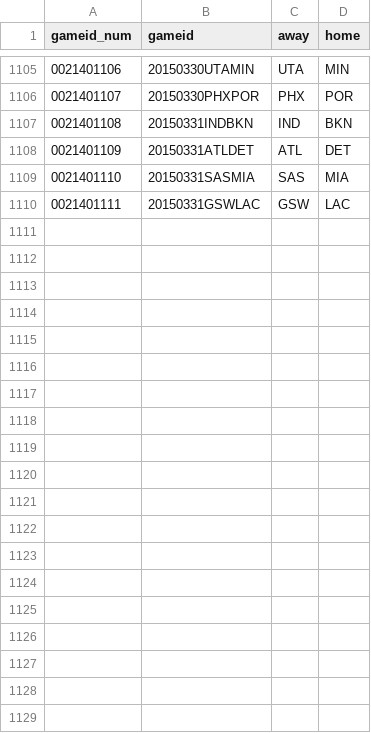
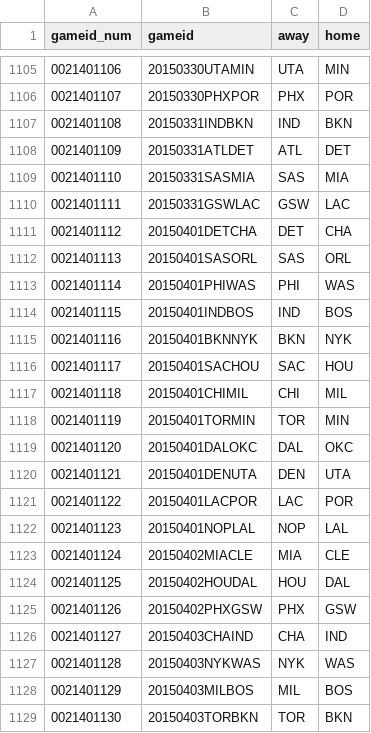
Before and after one commit to gmf05/nba, a CSV file: games_00214.csv, drawn as a sheet; only a part is shown, gaps mark what is left out; the diff covers the shown part only; the diff names each change by its address in the sheet, - before the commit and + after, or states it on an @@ line.

```diff
--- a/games_00214.csv
+++ b/games_00214.csv
+row 1111: 0021401112 | 20150401DETCHA | DET | CHA
+row 1112: 0021401113 | 20150401SASORL | SAS | ORL
+row 1113: 0021401114 | 20150401PHIWAS | PHI | WAS
+row 1114: 0021401115 | 20150401INDBOS | IND | BOS
+row 1115: 0021401116 | 20150401BKNNYK | BKN | NYK
+row 1116: 0021401117 | 20150401SACHOU | SAC | HOU
+row 1117: 0021401118 | 20150401CHIMIL | CHI | MIL
+row 1118: 0021401119 | 20150401TORMIN | TOR | MIN
+row 1119: 0021401120 | 20150401DALOKC | DAL | OKC
+row 1120: 0021401121 | 20150401DENUTA | DEN | UTA
+row 1121: 0021401122 | 20150401LACPOR | LAC | POR
+row 1122: 0021401123 | 20150401NOPLAL | NOP | LAL
+row 1123: 0021401124 | 20150402MIACLE | MIA | CLE
+row 1124: 0021401125 | 20150402HOUDAL | HOU | DAL
+row 1125: 0021401126 | 20150402PHXGSW | PHX | GSW
+row 1126: 0021401127 | 20150403CHAIND | CHA | IND
+row 1127: 0021401128 | 20150403NYKWAS | NYK | WAS
+row 1128: 0021401129 | 20150403MILBOS | MIL | BOS
+row 1129: 0021401130 | 20150403TORBKN | TOR | BKN
```
Also changed, not shown: 29 added rows elsewhere in this file, 5 other files.
